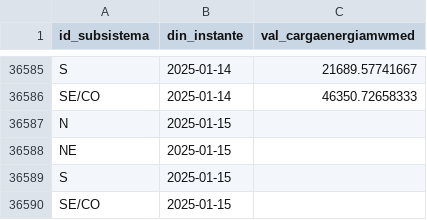
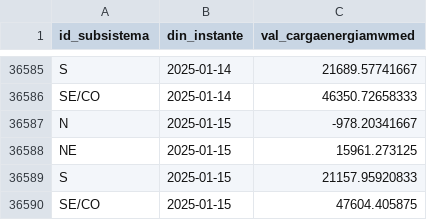
Before and after one commit to valuata/Dashboard, a CSV file: Carga_Consumo_atualizado.csv, drawn as a sheet; only a part is shown, gaps mark what is left out.

Commit message:
Update Carga_Consumo

```diff
--- a/Carga_Consumo_atualizado.csv
+++ b/Carga_Consumo_atualizado.csv
@@ -36586,5 +36586,5 @@ S,2025-01-14,21689.57741667
 SE/CO,2025-01-14,46350.72658333
-N,2025-01-15,
-NE,2025-01-15,
-S,2025-01-15,
-SE/CO,2025-01-15,
+N,2025-01-15,-978.20341667
+NE,2025-01-15,15961.273125
+S,2025-01-15,21157.95920833
+SE/CO,2025-01-15,47604.405875
```
